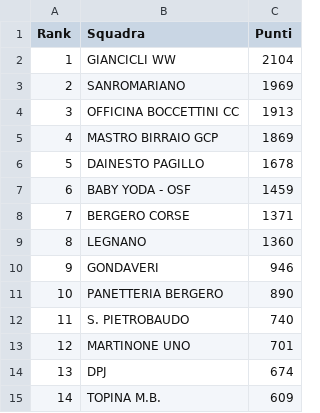
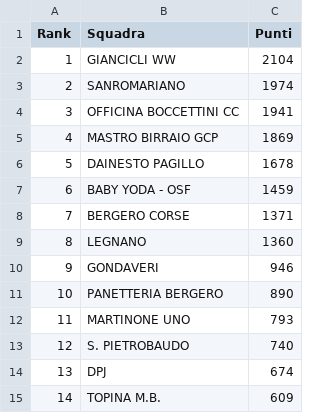
Before and after one commit to ciclismoreale/ciclismoreale.github.io, a CSV file: data/mensile.csv, drawn as a sheet.

```diff
--- a/data/mensile.csv
+++ b/data/mensile.csv
@@ -2,4 +2,4 @@ Rank,Squadra,Punti
 1,GIANCICLI WW,2104
-2,SANROMARIANO,1969
-3,OFFICINA BOCCETTINI CC,1913
+2,SANROMARIANO,1974
+3,OFFICINA BOCCETTINI CC,1941
 4,MASTRO BIRRAIO GCP,1869
@@ -11,4 +11,4 @@ Rank,Squadra,Punti
 10,PANETTERIA BERGERO,890
-11,S. PIETROBAUDO,740
-12,MARTINONE UNO,701
+11,MARTINONE UNO,793
+12,S. PIETROBAUDO,740
 13,DPJ,674
```
Also changed, not shown: data/cqranking_riders.csv, data/totale.csv, 11 other files.
